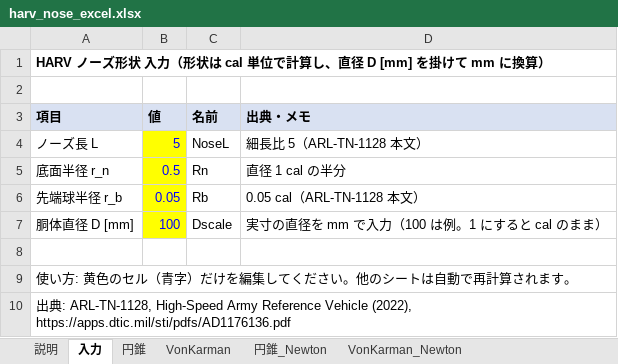
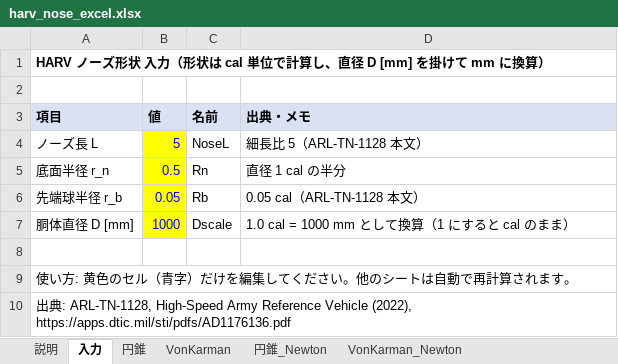
Before and after one commit to Tens0L/harv-geometry, an Excel workbook: harv_nose_excel.xlsx, sheet 入力, drawn as a sheet; values as stored, in another font and other column widths than the file's, no borders; the diff names each change by its address in the sheet, - before the commit and + after, or states it on an @@ line.

```diff
--- a/harv_nose_excel.xlsx (sheet 入力)
+++ b/harv_nose_excel.xlsx (sheet 入力)
-B7 (値): 100
+B7 (値): 1000
-D7 (出典・メモ): 実寸の直径を mm で入力（100 は例。1 にすると cal のまま）
+D7 (出典・メモ): 1.0 cal = 1000 mm として換算（1 にすると cal のまま）
```
Also changed, not shown: sheet VonKarman, sheet VonKarman_Newton, sheet 円錐_Newton, sheet 円錐, charts or pictures, 1 other file.
